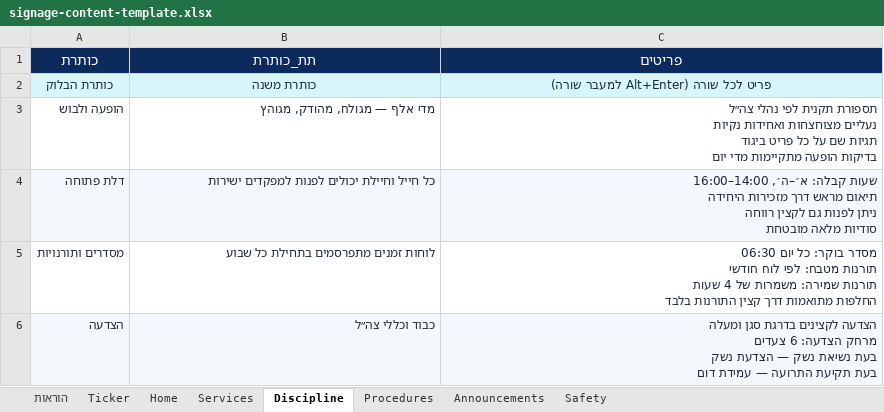
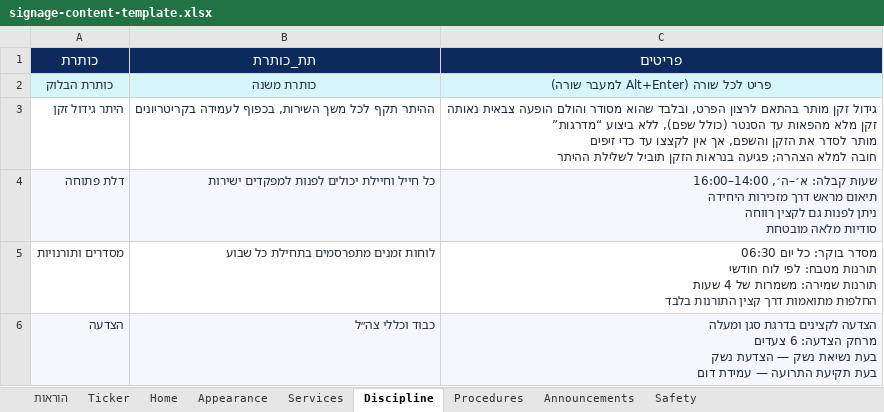
Before and after one commit to madordata/idf-digital-signage, an Excel workbook: google-sheets-template/signage-content-template.xlsx, sheet Discipline, drawn as a sheet; values as stored, in another font and other column widths than the file's, no borders; removed rows and columns are numbered as before the commit, all else as after; ↵ is a line break in a cell; the diff names each change by its address in the sheet, - before the commit and + after, or states it on an @@ line.

Commit message:
feat: add Appearance screen and integrate content structure for appearance and dress guidelines

```diff
--- a/google-sheets-template/signage-content-template.xlsx (sheet Discipline)
+++ b/google-sheets-template/signage-content-template.xlsx (sheet Discipline)
+sheet tab: Appearance
-row 3: הופעה ולבוש | מדי אלף — מגולח, מהודק, מגוהץ | תספורת תקנית לפי נהלי צה״ל ↵ נעליים מצוחצחות ואחידות נקיות ↵ תגיות שם על כל פריט ביגוד ↵ בדיקות הופעה מתקיימות מדי יום
+row 3: היתר גידול זקן | ההיתר תקף לכל משך השירות, בכפוף לעמידה בקריטריונים | גידול זקן מותר בהתאם לרצון הפרט, ובלבד שהוא מסודר והולם הופעה צבאית נאותה ↵ זקן מלא מהפאות עד הסנטר (כולל שפם), ללא ביצוע “מדרגות” ↵ מותר לסדר את הזקן והשפם, אך אין לקצצו עד כדי זיפים ↵ חובה למלא הצהרה; פגיעה בנראות הזקן תוביל לשלילת ההיתר
```
Also changed, not shown: sheet הוראות, 11 other files.
